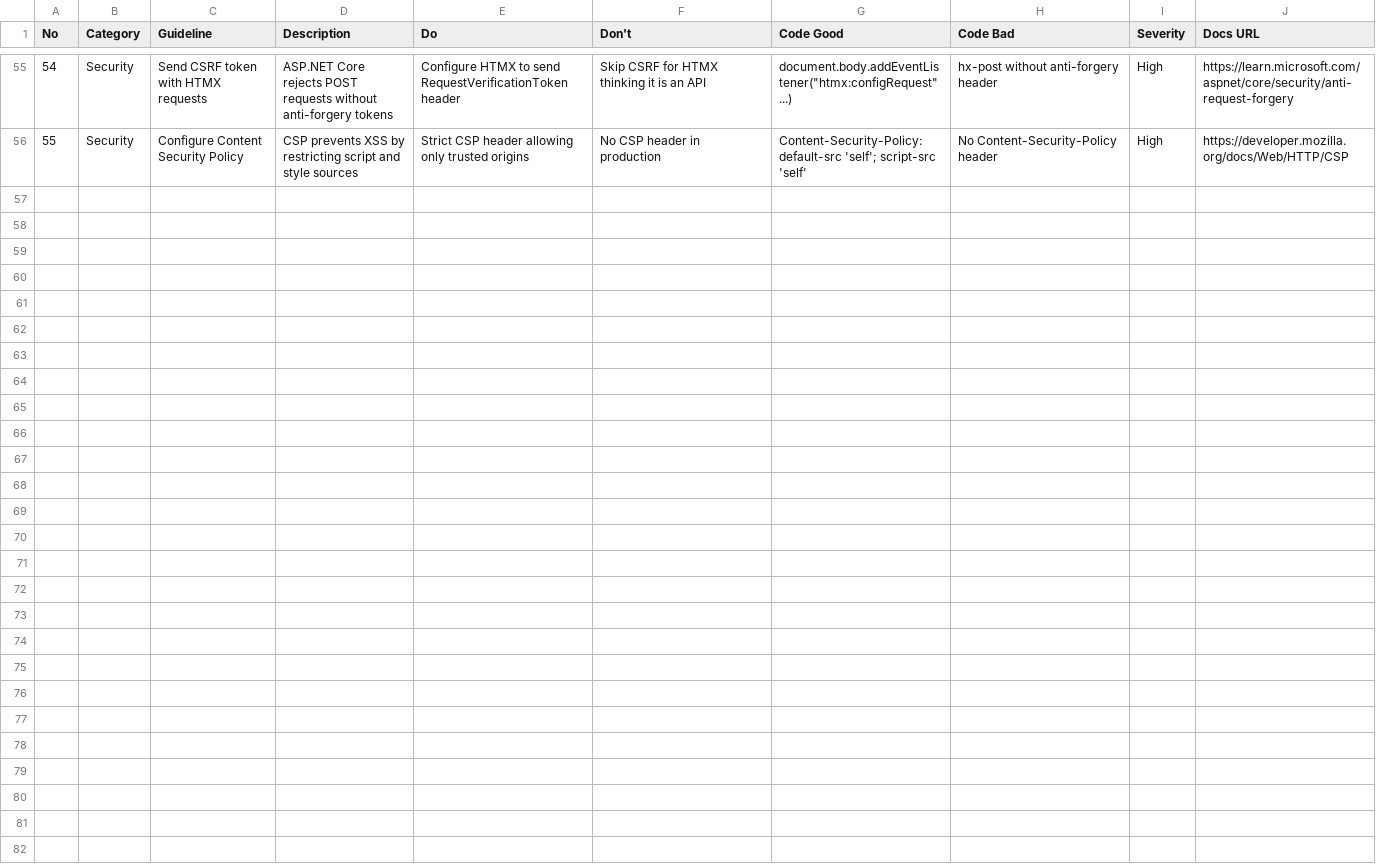
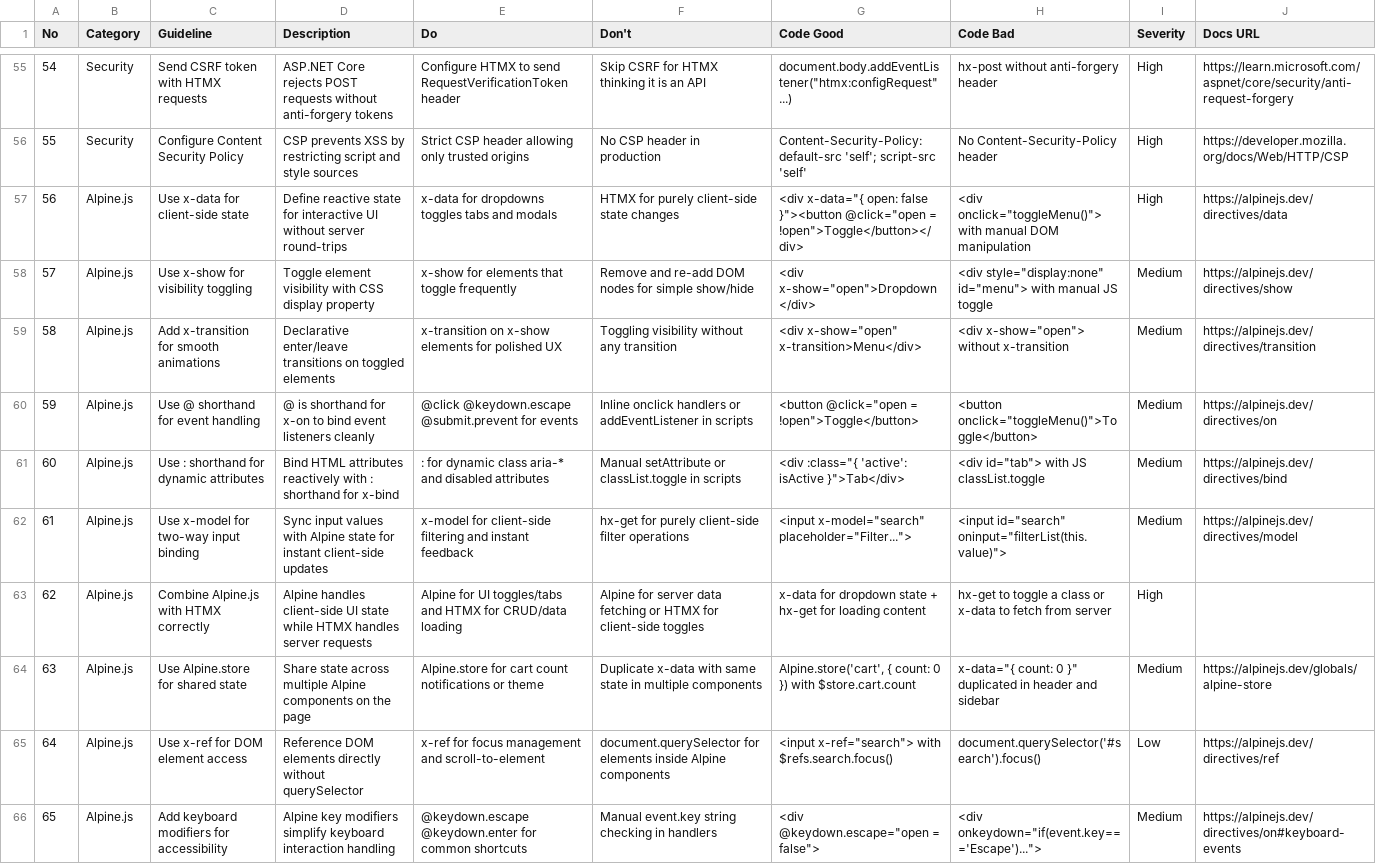
Before and after one commit to fwinflo2-maker/ui-ux_pro, a CSV file: cli/assets/data/stacks/razor-pages.csv, drawn as a sheet; only a part is shown, gaps mark what is left out.

Commit message:
feat: update Razor Pages guidelines and enhance Alpine.js integration

```diff
--- a/cli/assets/data/stacks/razor-pages.csv
+++ b/cli/assets/data/stacks/razor-pages.csv
@@ -56 +56,11 @@ No,Category,Guideline,Description,Do,Don't,Code Good,Code Bad,Severity,Docs URL
 55,Security,Configure Content Security Policy,CSP prevents XSS by restricting script and style sources,Strict CSP header allowing only trusted origins,No CSP header in production,"Content-Security-Policy: default-src 'self'; script-src 'self'",No Content-Security-Policy header,High,https://developer.mozilla.org/docs/Web/HTTP/CSP
+56,Alpine.js,Use x-data for client-side state,Define reactive state for interactive UI without server round-trips,x-data for dropdowns toggles tabs and modals,HTMX for purely client-side state changes,<div x-data="{ open: false }"><button @click="open = !open">Toggle</button></div>,<div onclick="toggleMenu()"> with manual DOM manipulation,High,https://alpinejs.dev/directives/data
+57,Alpine.js,Use x-show for visibility toggling,Toggle element visibility with CSS display property,x-show for elements that toggle frequently,Remove and re-add DOM nodes for simple show/hide,<div x-show="open">Dropdown</div>,<div style="display:none" id="menu"> with manual JS toggle,Medium,https://alpinejs.dev/directives/show
+58,Alpine.js,Add x-transition for smooth animations,Declarative enter/leave transitions on toggled elements,x-transition on x-show elements for polished UX,Toggling visibility without any transition,<div x-show="open" x-transition>Menu</div>,<div x-show="open"> without x-transition,Medium,https://alpinejs.dev/directives/transition
+59,Alpine.js,Use @ shorthand for event handling,@ is shorthand for x-on to bind event listeners cleanly,@click @keydown.escape @submit.prevent for events,Inline onclick handlers or addEventListener in scripts,<button @click="open = !open">Toggle</button>,<button onclick="toggleMenu()">Toggle</button>,Medium,https://alpinejs.dev/directives/on
+60,Alpine.js,Use : shorthand for dynamic attributes,Bind HTML attributes reactively with : shorthand for x-bind,: for dynamic class aria-* and disabled attributes,Manual setAttribute or classList.toggle in scripts,<div :class="{ 'active': isActive }">Tab</div>,<div id="tab"> with JS classList.toggle,Medium,https://alpinejs.dev/directives/bind
+61,Alpine.js,Use x-model for two-way input binding,Sync input values with Alpine state for instant client-side updates,x-model for client-side filtering and instant feedback,hx-get for purely client-side filter operations,<input x-model="search" placeholder="Filter...">,<input id="search" oninput="filterList(this.value)">,Medium,https://alpinejs.dev/directives/model
+62,Alpine.js,Combine Alpine.js with HTMX correctly,Alpine handles client-side UI state while HTMX handles server requests,Alpine for UI toggles/tabs and HTMX for CRUD/data loading,Alpine for server data fetching or HTMX for client-side toggles,x-data for dropdown state + hx-get for loading content,hx-get to toggle a class or x-data to fetch from server,High,
+63,Alpine.js,Use Alpine.store for shared state,Share state across multiple Alpine components on the page,Alpine.store for cart count notifications or theme,Duplicate x-data with same state in multiple components,"Alpine.store('cart', { count: 0 }) with $store.cart.count",x-data="{ count: 0 }" duplicated in header and sidebar,Medium,https://alpinejs.dev/globals/alpine-store
+64,Alpine.js,Use x-ref for DOM element access,Reference DOM elements directly without querySelector,x-ref for focus management and scroll-to-element,document.querySelector for elements inside Alpine components,<input x-ref="search"> with $refs.search.focus(),document.querySelector('#search').focus(),Low,https://alpinejs.dev/directives/ref
+65,Alpine.js,Add keyboard modifiers for accessibility,Alpine key modifiers simplify keyboard interaction handling,@keydown.escape @keydown.enter for common shortcuts,Manual event.key string checking in handlers,<div @keydown.escape="open = false">,<div onkeydown="if(event.key==='Escape')...">,Medium,https://alpinejs.dev/directives/on#keyboard-events
```
Also changed, not shown: 2 other files.
